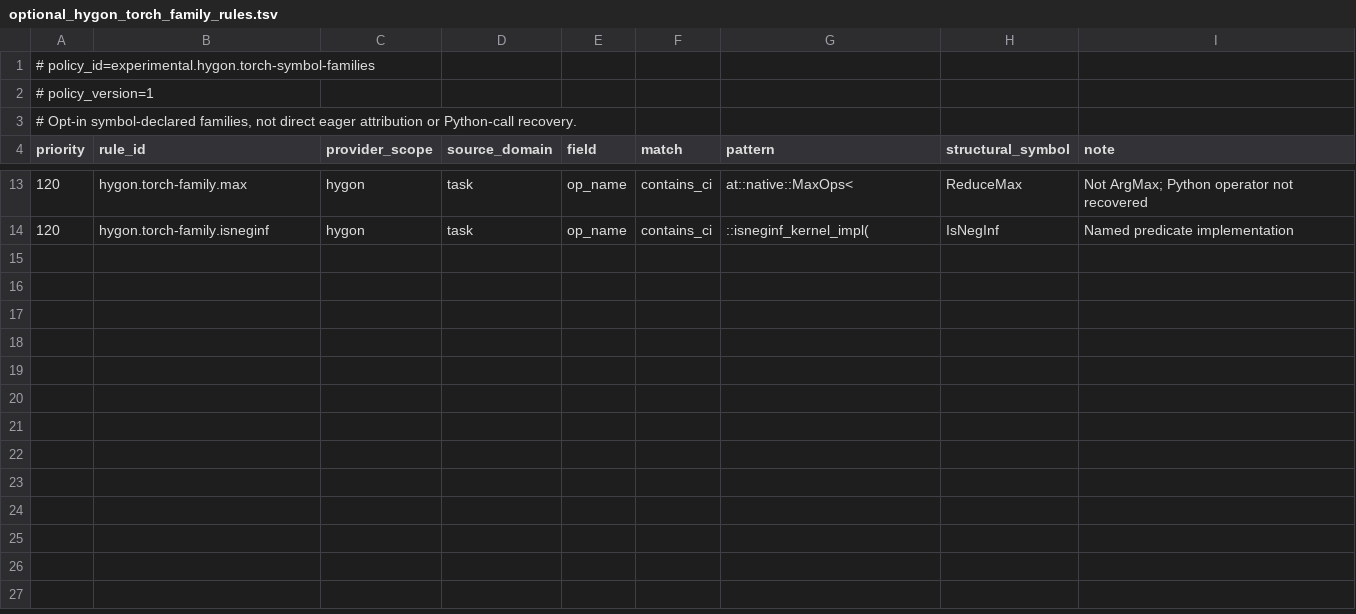
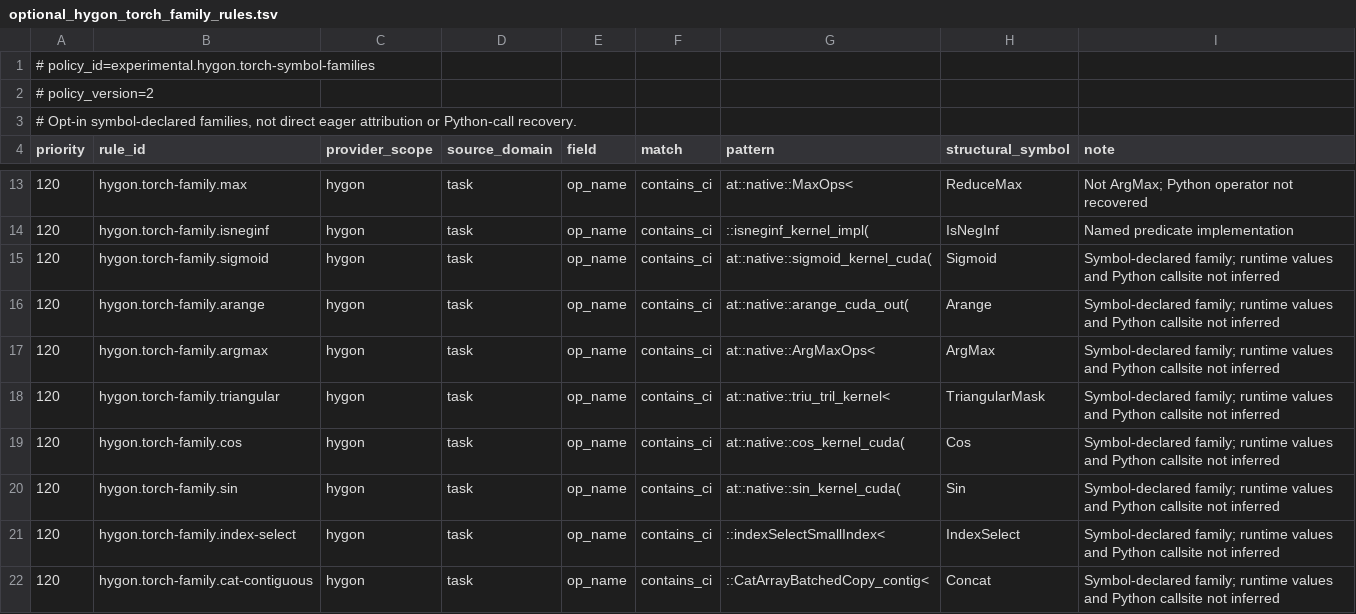
Before and after one commit to vLLM-HUST/vllm-hust-perf-analyzer, a TSV file: native/data/optional_hygon_torch_family_rules.tsv, drawn as a sheet; only a part is shown, gaps mark what is left out.

Commit message:
feat(hygon): complete observed Qwen Torch family labels

```diff
--- a/native/data/optional_hygon_torch_family_rules.tsv
+++ b/native/data/optional_hygon_torch_family_rules.tsv
@@ -1,3 +1,3 @@
 # policy_id=experimental.hygon.torch-symbol-families
-# policy_version=1
+# policy_version=2
 # Opt-in symbol-declared families, not direct eager attribution or Python-call recovery.
@@ -14 +14,9 @@ priority	rule_id	provider_scope	source_domain	field	match	pattern	structural_sym
 120	hygon.torch-family.isneginf	hygon	task	op_name	contains_ci	::isneginf_kernel_impl(	IsNegInf	Named predicate implementation
+120	hygon.torch-family.sigmoid	hygon	task	op_name	contains_ci	at::native::sigmoid_kernel_cuda(	Sigmoid	Symbol-declared family; runtime values and Python callsite not inferred
+120	hygon.torch-family.arange	hygon	task	op_name	contains_ci	at::native::arange_cuda_out(	Arange	Symbol-declared family; runtime values and Python callsite not inferred
+120	hygon.torch-family.argmax	hygon	task	op_name	contains_ci	at::native::ArgMaxOps<	ArgMax	Symbol-declared family; runtime values and Python callsite not inferred
+120	hygon.torch-family.triangular	hygon	task	op_name	contains_ci	at::native::triu_tril_kernel<	TriangularMask	Symbol-declared family; runtime values and Python callsite not inferred
+120	hygon.torch-family.cos	hygon	task	op_name	contains_ci	at::native::cos_kernel_cuda(	Cos	Symbol-declared family; runtime values and Python callsite not inferred
+120	hygon.torch-family.sin	hygon	task	op_name	contains_ci	at::native::sin_kernel_cuda(	Sin	Symbol-declared family; runtime values and Python callsite not inferred
+120	hygon.torch-family.index-select	hygon	task	op_name	contains_ci	::indexSelectSmallIndex<	IndexSelect	Symbol-declared family; runtime values and Python callsite not inferred
+120	hygon.torch-family.cat-contiguous	hygon	task	op_name	contains_ci	::CatArrayBatchedCopy_contig<	Concat	Symbol-declared family; runtime values and Python callsite not inferred
```
Also changed, not shown: 4 other files.
